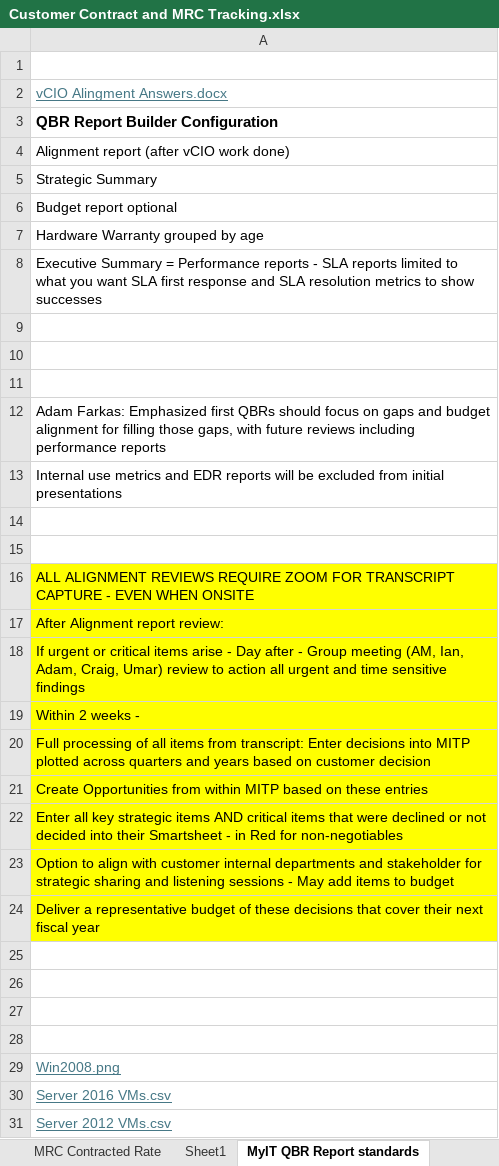
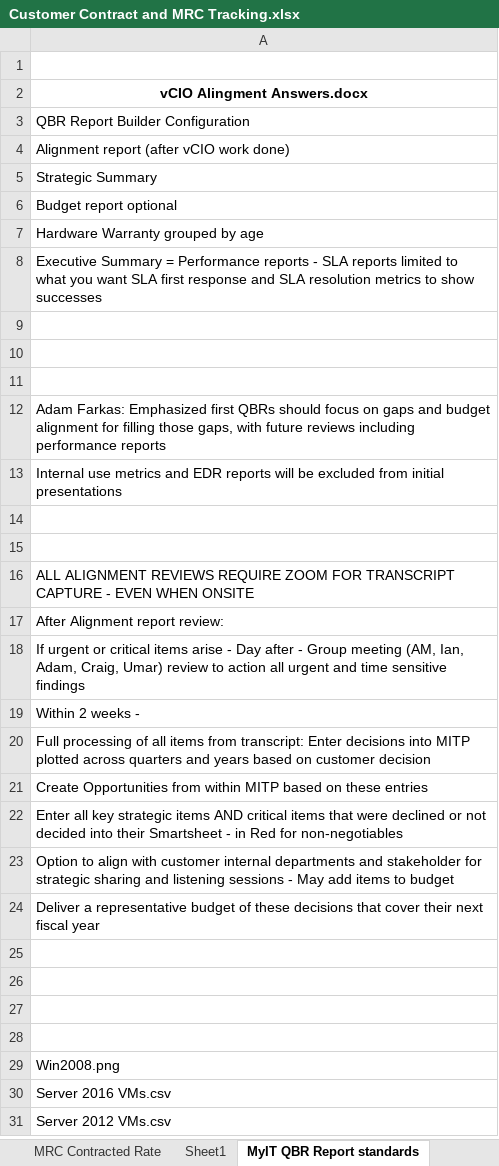
Before and after one commit to iuychiatacorn/customer-contract-mrc-dashboard, an Excel workbook: Customer Contract and MRC Tracking.xlsx, sheet MyIT QBR Report standards, drawn as a sheet; values as stored, in another font and other column widths than the file's, no borders; the diff names each change by its address in the sheet, - before the commit and + after, or states it on an @@ line.

```diff
--- a/Customer Contract and MRC Tracking.xlsx (sheet MyIT QBR Report standards)
+++ b/Customer Contract and MRC Tracking.xlsx (sheet MyIT QBR Report standards)
@@ A2 underline: on → off, text colour: #467886 → black, bold: off → on, alignment: left → center @@
-A3 bold: on
+A3 bold: off, text size: smaller
-A16:A24 fill: #FFFF00
+A16:A24 fill: none
@@ A29:A31 underline: on → off, text colour: #467886 → black @@
```
Also changed, not shown: sheet MRC - True UP Planning, sheet MRC Contracted Rate, sheet Customer status, sheet Project Rate, sheet Sheet1, hidden cells, charts or pictures.
